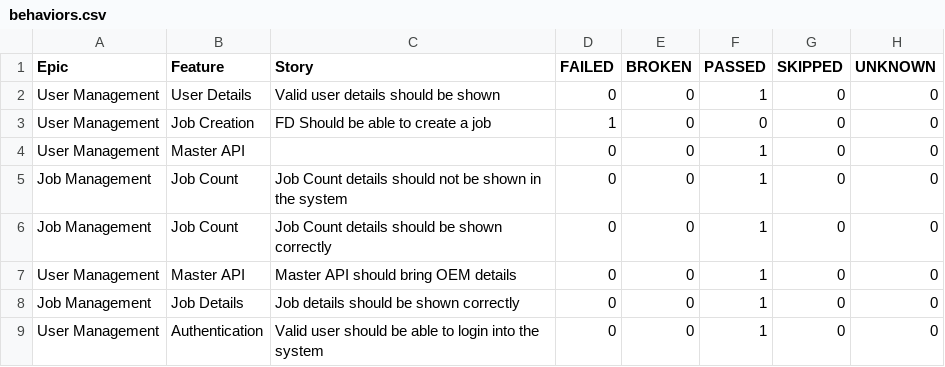
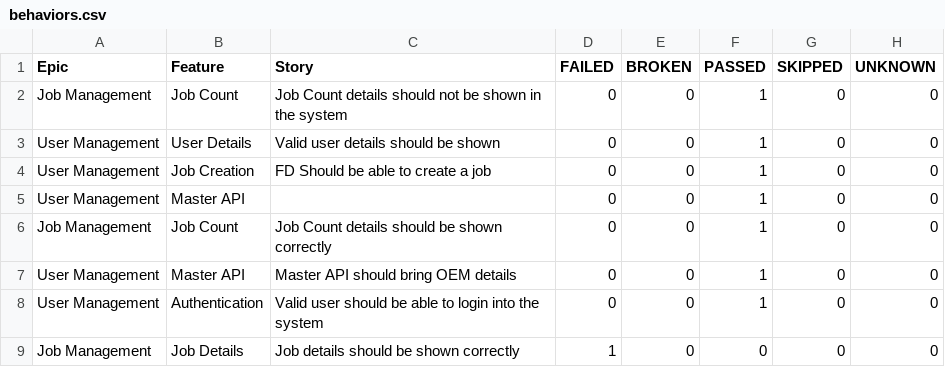
Before and after one commit to AnantKinlekar/PheonixTestAutomationFramework, a CSV file: data/behaviors.csv, drawn as a sheet.

```diff
--- a/data/behaviors.csv
+++ b/data/behaviors.csv
@@ -1,9 +1,9 @@
 "Epic","Feature","Story","FAILED","BROKEN","PASSED","SKIPPED","UNKNOWN"
+"Job Management","Job Count","Job Count details should not be shown in the system","0","0","1","0","0"
 "User Management","User Details","Valid user details should be shown","0","0","1","0","0"
-"User Management","Job Creation","FD Should be able to create a job","1","0","0","0","0"
+"User Management","Job Creation","FD Should be able to create a job","0","0","1","0","0"
 "User Management","Master API","","0","0","1","0","0"
-"Job Management","Job Count","Job Count details should not be shown in the system","0","0","1","0","0"
 "Job Management","Job Count","Job Count details should be shown correctly","0","0","1","0","0"
 "User Management","Master API","Master API should bring OEM details","0","0","1","0","0"
-"Job Management","Job Details","Job details should be shown correctly","0","0","1","0","0"
 "User Management","Authentication","Valid user should be able to login into the system","0","0","1","0","0"
+"Job Management","Job Details","Job details should be shown correctly","1","0","0","0","0"
```
Also changed, not shown: data/suites.csv, 52 other files.
